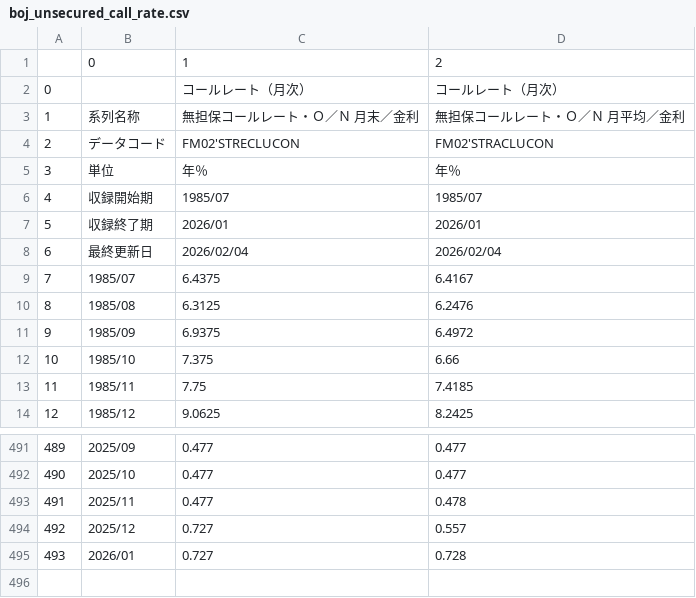
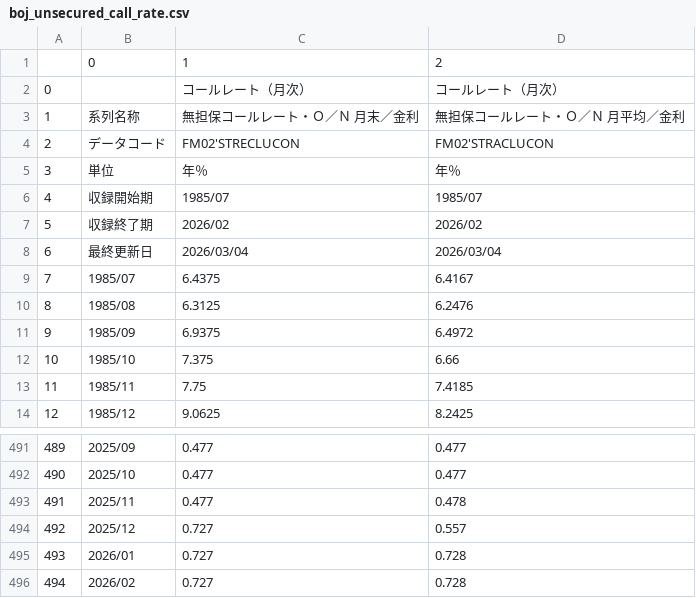
Before and after one commit to r-matsuzaka/boj-dashboard-data, a CSV file: data/boj_unsecured_call_rate.csv, drawn as a sheet; only a part is shown, gaps mark what is left out.

```diff
--- a/data/boj_unsecured_call_rate.csv
+++ b/data/boj_unsecured_call_rate.csv
@@ -6,4 +6,4 @@
 4,収録開始期,1985/07,1985/07
-5,収録終了期,2026/01,2026/01
-6,最終更新日,2026/02/04,2026/02/04
+5,収録終了期,2026/02,2026/02
+6,最終更新日,2026/03/04,2026/03/04
 7,1985/07,6.4375,6.4167
@@ -495 +495,2 @@
 493,2026/01,0.727,0.728
+494,2026/02,0.727,0.728
```
